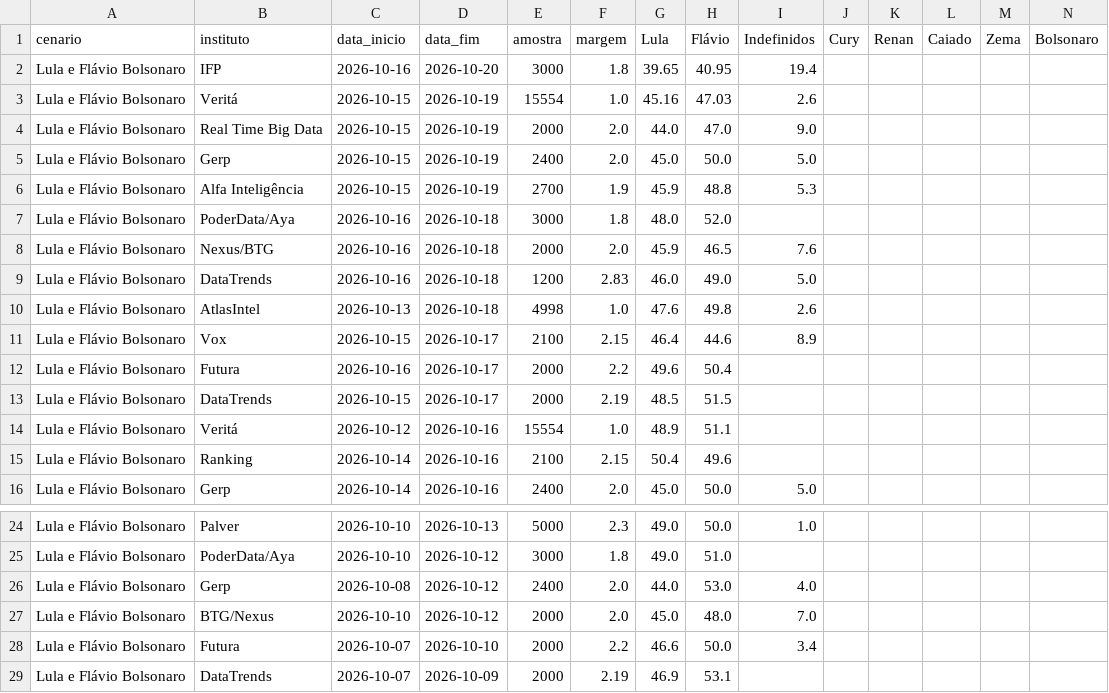
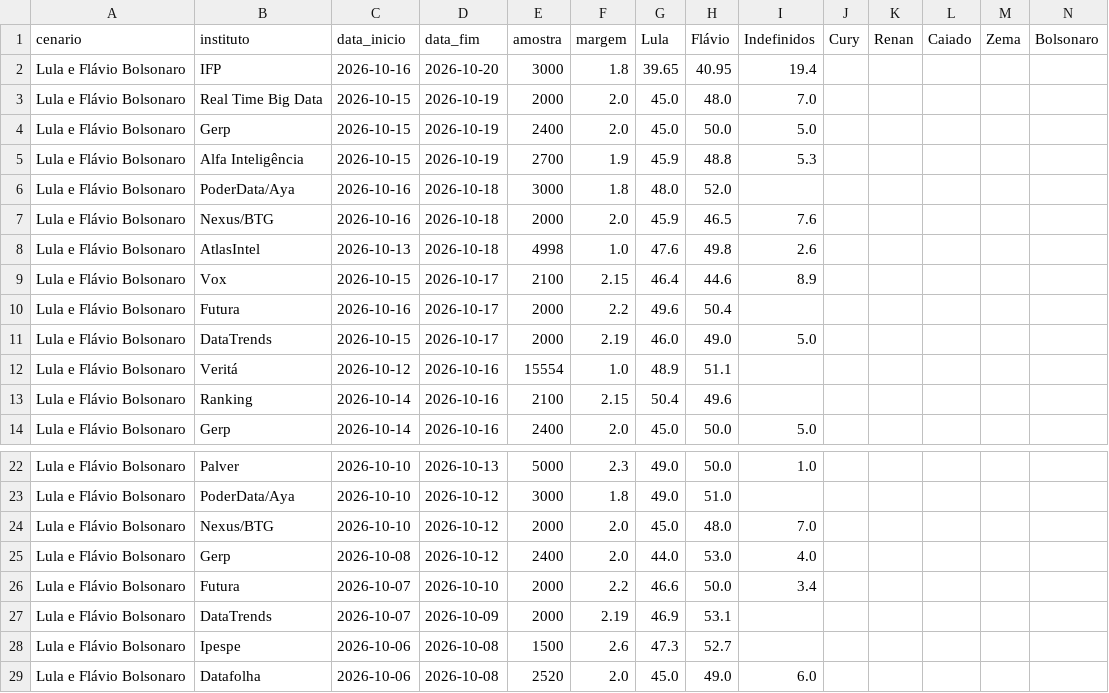
Before and after one commit to Ulyssesbebem/eleicoes2026, a CSV file: pesquisas_2t.csv, drawn as a sheet; only a part is shown, gaps mark what is left out; the shorter side is filled out with more unchanged rows; removed rows and columns are numbered as before the commit, all else as after; rows hold the shown columns only; the diff names each change by its address in the sheet, - before the commit and + after, or states it on an @@ line.

```diff
--- a/pesquisas_2t.csv
+++ b/pesquisas_2t.csv
-row 3: Lula e Flávio Bolsonaro | Veritá | 2026-10-15 | 2026-10-19 | 15554 | 1.0 | 45.16 | 47.03 | 2.6
-G3 (Lula): 44.0
+G3 (Lula): 45.0
-H3 (Flávio): 47.0
+H3 (Flávio): 48.0
-I3 (Indefinidos): 9.0
+I3 (Indefinidos): 7.0
-row 9: Lula e Flávio Bolsonaro | DataTrends | 2026-10-16 | 2026-10-18 | 1200 | 2.83 | 46.0 | 49.0 | 5.0
-G11 (Lula): 48.5
+G11 (Lula): 46.0
-H11 (Flávio): 51.5
+H11 (Flávio): 49.0
-I11 (Indefinidos): (empty)
+I11 (Indefinidos): 5.0
+row 24: Lula e Flávio Bolsonaro | Nexus/BTG | 2026-10-10 | 2026-10-12 | 2000 | 2.0 | 45.0 | 48.0 | 7.0
-row 27: Lula e Flávio Bolsonaro | BTG/Nexus | 2026-10-10 | 2026-10-12 | 2000 | 2.0 | 45.0 | 48.0 | 7.0
```
Also changed, not shown: 1 other file.
